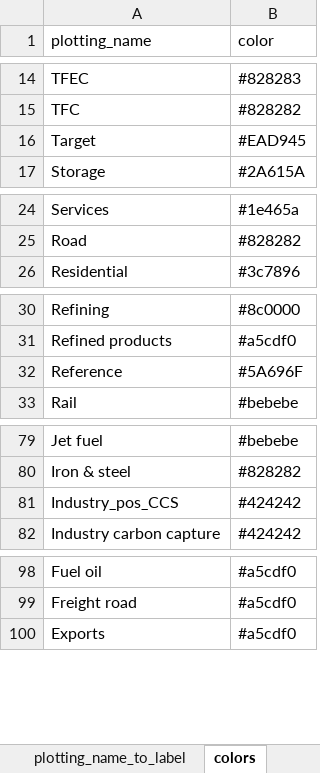
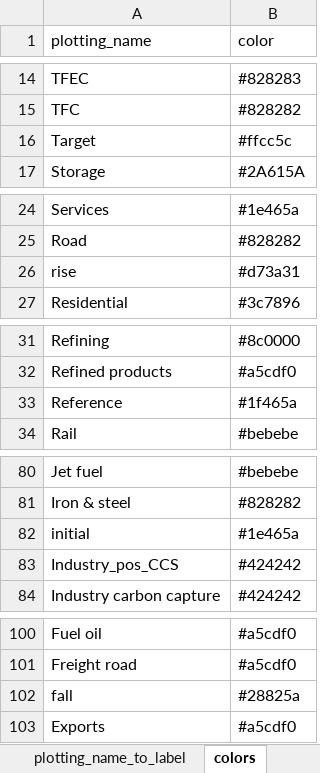
Before and after one commit to asia-pacific-energy-research-centre/9th_edition_visualisation, an Excel workbook: config/master_config.xlsx, sheet colors, drawn as a sheet; only a part is shown, gaps mark what is left out; values as stored, in another font and other column widths than the file's, no borders; charts and pictures not drawn; addresses are those after the commit; the diff names each change by its address in the sheet, - before the commit and + after, or states it on an @@ line.

```diff
--- a/config/master_config.xlsx (sheet colors)
+++ b/config/master_config.xlsx (sheet colors)
-B16 (color): #EAD945
+B16 (color): #ffcc5c
+row 26: rise | #d73a31
-B33 (color): #5A696F
+B33 (color): #1f465a
+row 82: initial | #1e465a
+row 102: fall | #28825a
```
Also changed, not shown: sheet one_dimensional_plots, charts or pictures, 6 other files.
